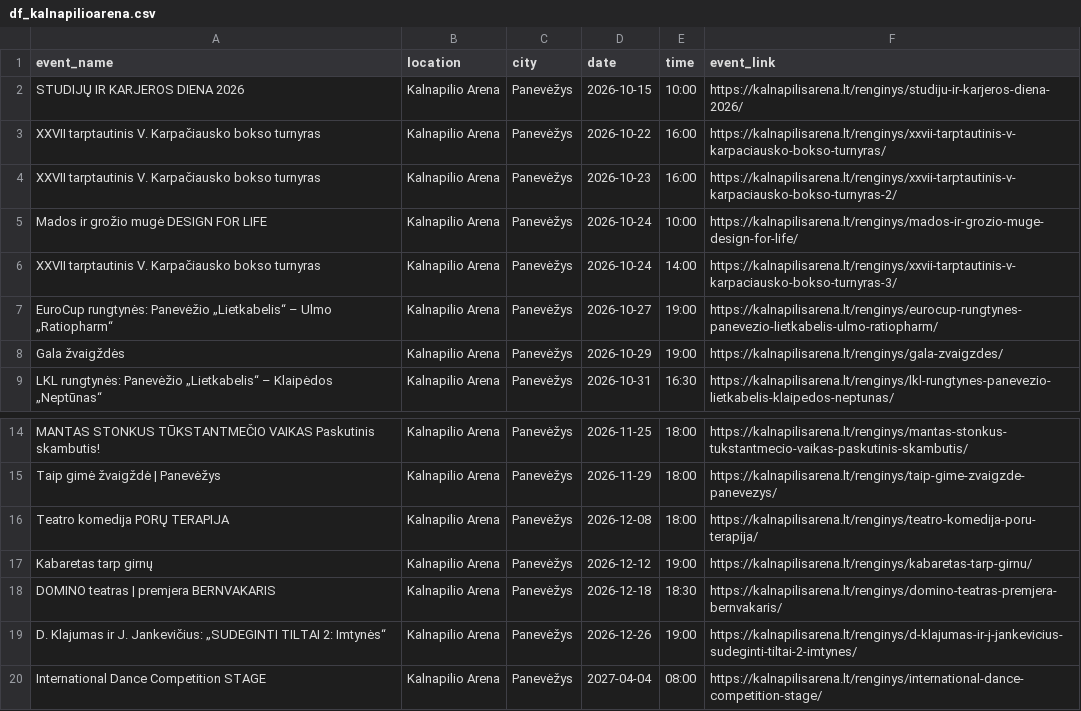
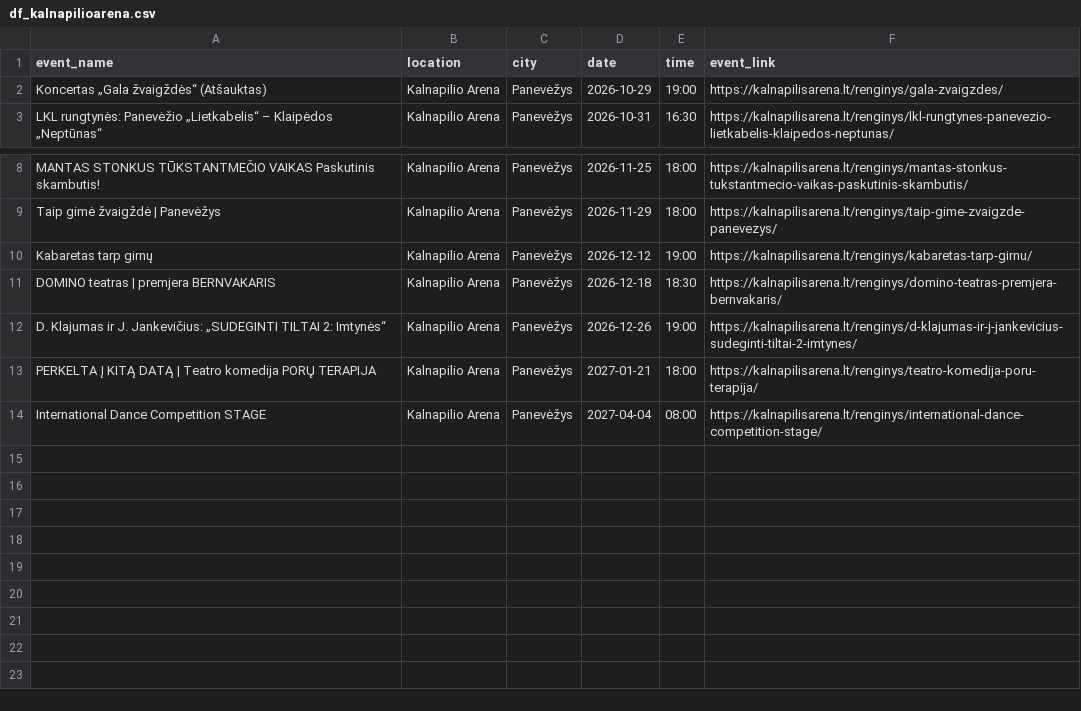
Before and after one commit to gabija-dimsaite/event_scraper, a CSV file: output/df_kalnapilioarena.csv, drawn as a sheet; only a part is shown, gaps mark what is left out.

```diff
--- a/output/df_kalnapilioarena.csv
+++ b/output/df_kalnapilioarena.csv
@@ -1,9 +1,3 @@
 event_name,location,city,date,time,event_link
-STUDIJŲ IR KARJEROS DIENA 2026,Kalnapilio Arena,Panevėžys,2026-10-15,10:00,https://kalnapilisarena.lt/renginys/studiju-ir-karjeros-diena-2026/
-XXVII tarptautinis V. Karpačiausko bokso turnyras,Kalnapilio Arena,Panevėžys,2026-10-22,16:00,https://kalnapilisarena.lt/renginys/xxvii-tarptautinis-v-karpaciausko-bokso-turnyras/
-XXVII tarptautinis V. Karpačiausko bokso turnyras,Kalnapilio Arena,Panevėžys,2026-10-23,16:00,https://kalnapilisarena.lt/renginys/xxvii-tarptautinis-v-karpaciausko-bokso-turnyras-2/
-Mados ir grožio mugė DESIGN FOR LIFE,Kalnapilio Arena,Panevėžys,2026-10-24,10:00,https://kalnapilisarena.lt/renginys/mados-ir-grozio-muge-design-for-life/
-XXVII tarptautinis V. Karpačiausko bokso turnyras,Kalnapilio Arena,Panevėžys,2026-10-24,14:00,https://kalnapilisarena.lt/renginys/xxvii-tarptautinis-v-karpaciausko-bokso-turnyras-3/
-EuroCup rungtynės: Panevėžio „Lietkabelis“ – Ulmo „Ratiopharm“,Kalnapilio Arena,Panevėžys,2026-10-27,19:00,https://kalnapilisarena.lt/renginys/eurocup-rungtynes-panevezio-lietkabelis-ulmo-ratiopharm/
-Gala žvaigždės,Kalnapilio Arena,Panevėžys,2026-10-29,19:00,https://kalnapilisarena.lt/renginys/gala-zvaigzdes/
+Koncertas „Gala žvaigždės“ (Atšauktas),Kalnapilio Arena,Panevėžys,2026-10-29,19:00,https://kalnapilisarena.lt/renginys/gala-zvaigzdes/
 LKL rungtynės: Panevėžio „Lietkabelis“ – Klaipėdos „Neptūnas“,Kalnapilio Arena,Panevėžys,2026-10-31,16:30,https://kalnapilisarena.lt/renginys/lkl-rungtynes-panevezio-lietkabelis-klaipedos-neptunas/
@@ -15,3 +9,2 @@ MANTAS STONKUS TŪKSTANTMEČIO VAIKAS Paskutinis skambutis!,Kalnapilio Arena,Pan
 Taip gimė žvaigždė | Panevėžys,Kalnapilio Arena,Panevėžys,2026-11-29,18:00,https://kalnapilisarena.lt/renginys/taip-gime-zvaigzde-panevezys/
-Teatro komedija PORŲ TERAPIJA,Kalnapilio Arena,Panevėžys,2026-12-08,18:00,https://kalnapilisarena.lt/renginys/teatro-komedija-poru-terapija/
 Kabaretas tarp girnų,Kalnapilio Arena,Panevėžys,2026-12-12,19:00,https://kalnapilisarena.lt/renginys/kabaretas-tarp-girnu/
@@ -19,2 +12,3 @@ DOMINO teatras | premjera BERNVAKARIS,Kalnapilio Arena,Panevėžys,2026-12-18,18
 D. Klajumas ir J. Jankevičius: „SUDEGINTI TILTAI 2: Imtynės“,Kalnapilio Arena,Panevėžys,2026-12-26,19:00,https://kalnapilisarena.lt/renginys/d-klajumas-ir-j-jankevicius-sudeginti-tiltai-2-imtynes/
+PERKELTA Į KITĄ DATĄ | Teatro komedija PORŲ TERAPIJA,Kalnapilio Arena,Panevėžys,2027-01-21,18:00,https://kalnapilisarena.lt/renginys/teatro-komedija-poru-terapija/
 International Dance Competition STAGE,Kalnapilio Arena,Panevėžys,2027-04-04,08:00,https://kalnapilisarena.lt/renginys/international-dance-competition-stage/
```
Also changed, not shown: output/df_bilietai_lt.csv, output/df_klaipeda.csv, 5 other files.
